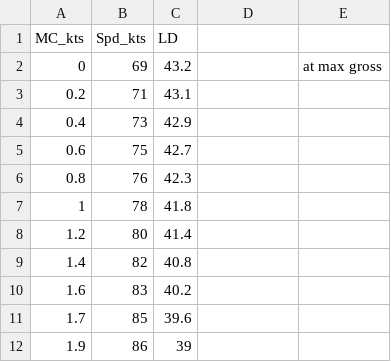
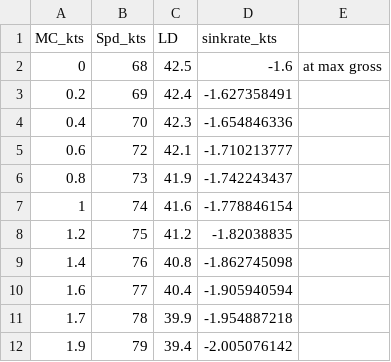
Before and after one commit to DavisChappins/Condor_IGC_Analysis, a CSV file: Genesis2.csv, drawn as a sheet; only a part is shown; the diff covers the shown part only.

```diff
--- a/Genesis2.csv
+++ b/Genesis2.csv
@@ -1,12 +1,12 @@
-MC_kts,Spd_kts,LD,,
-0,69,43.2,,at max gross
-0.2,71,43.1,,
-0.4,73,42.9,,
-0.6,75,42.7,,
-0.8,76,42.3,,
-1,78,41.8,,
-1.2,80,41.4,,
-1.4,82,40.8,,
-1.6,83,40.2,,
-1.7,85,39.6,,
-1.9,86,39,,
+MC_kts,Spd_kts,LD,sinkrate_kts,
+0,68,42.5,-1.6,at max gross
+0.2,69,42.4,-1.627358491,
+0.4,70,42.3,-1.654846336,
+0.6,72,42.1,-1.710213777,
+0.8,73,41.9,-1.742243437,
+1,74,41.6,-1.778846154,
+1.2,75,41.2,-1.82038835,
+1.4,76,40.8,-1.862745098,
+1.6,77,40.4,-1.905940594,
+1.7,78,39.9,-1.954887218,
+1.9,79,39.4,-2.005076142,
```
Also changed, not shown: 62 edited cells elsewhere in this file, Discus2a.csv, LS8neo.csv, 1 other file.
